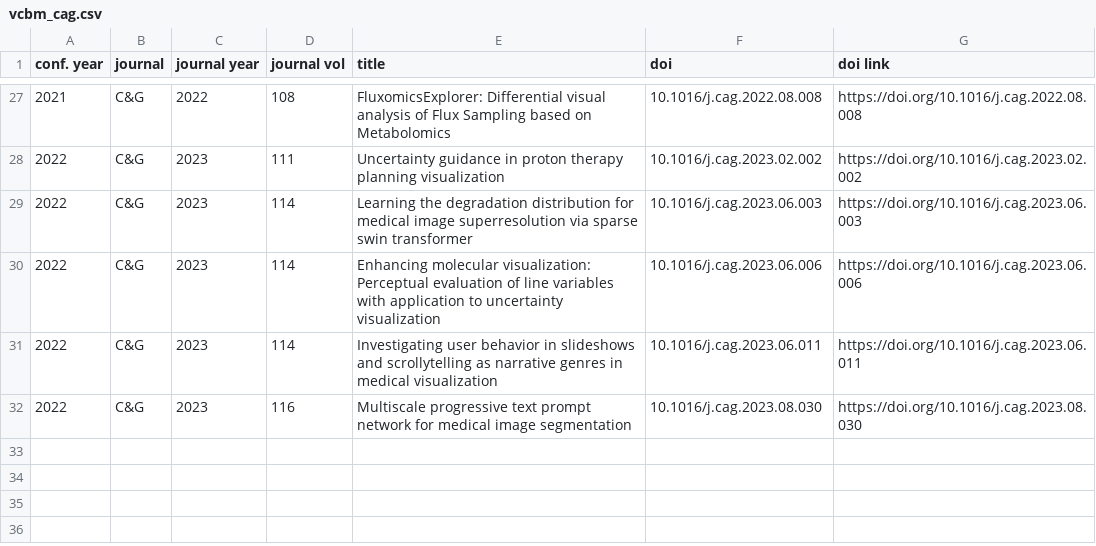
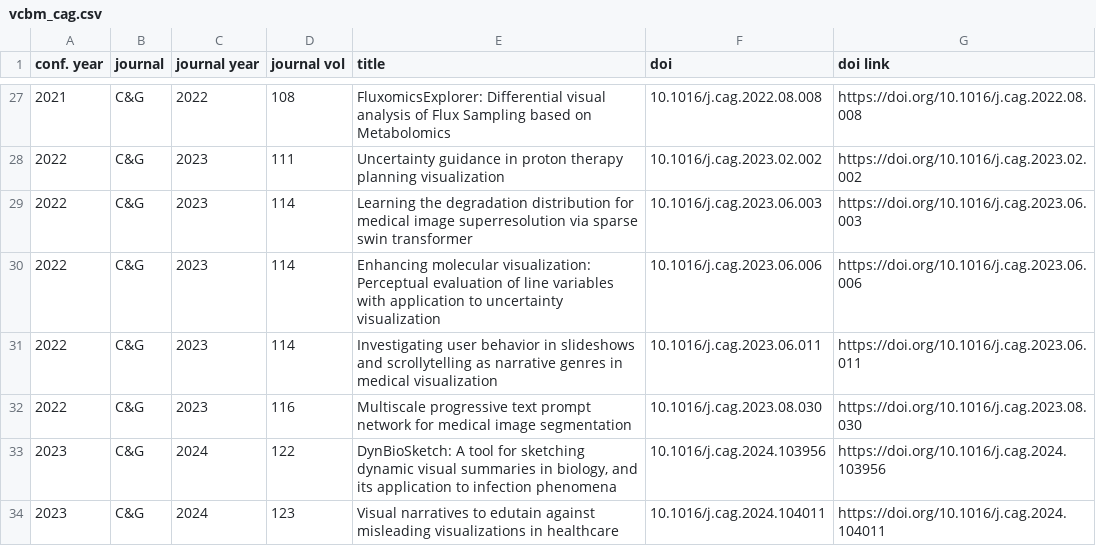
Before and after one commit to tobiasisenberg/Visualization-Reproducibility, a CSV file: input/vcbm_cag.csv, drawn as a sheet; only a part is shown, gaps mark what is left out; the diff names each change by its address in the sheet, - before the commit and + after, or states it on an @@ line.

```diff
--- a/input/vcbm_cag.csv
+++ b/input/vcbm_cag.csv
+row 33: 2023 | C&G | 2024 | 122 | DynBioSketch: A tool for sketching dynamic visual summaries in biology, and its application to infection phenomena | 10.1016/j.cag.2024.103956 | https://doi.org/10.1016/j.cag.2024.103956
+row 34: 2023 | C&G | 2024 | 123 | Visual narratives to edutain against misleading visualizations in healthcare | 10.1016/j.cag.2024.104011 | https://doi.org/10.1016/j.cag.2024.104011
```
Also changed, not shown: input/eurova_cag.csv, input/vis_journal_presentations.csv, 9 other files.
